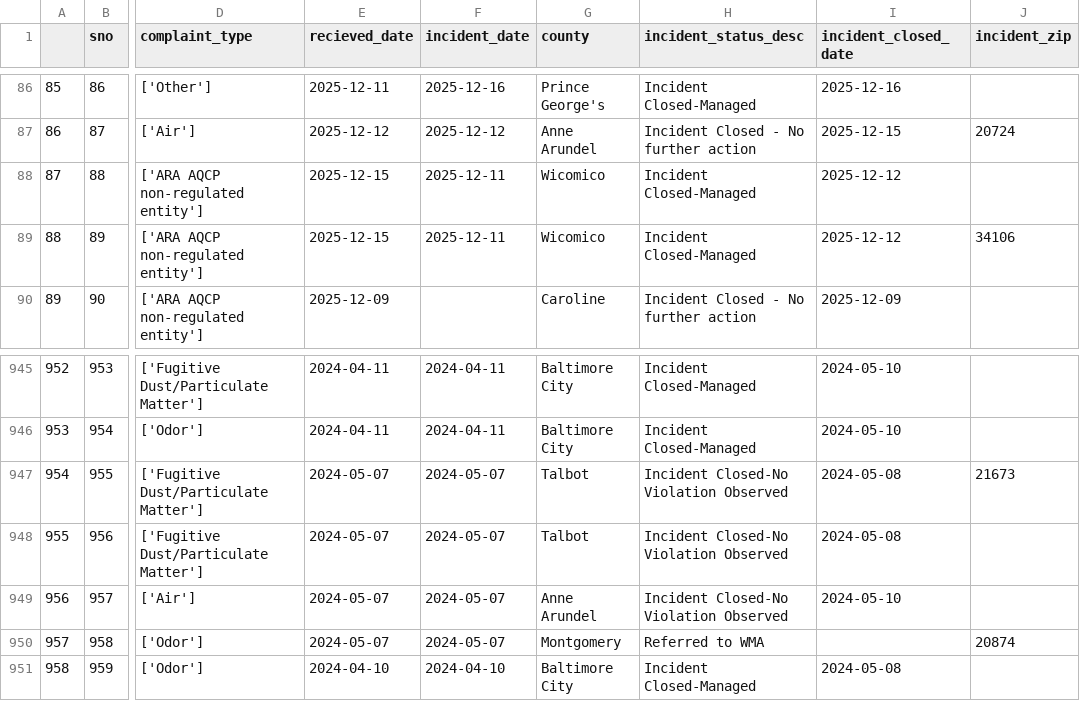
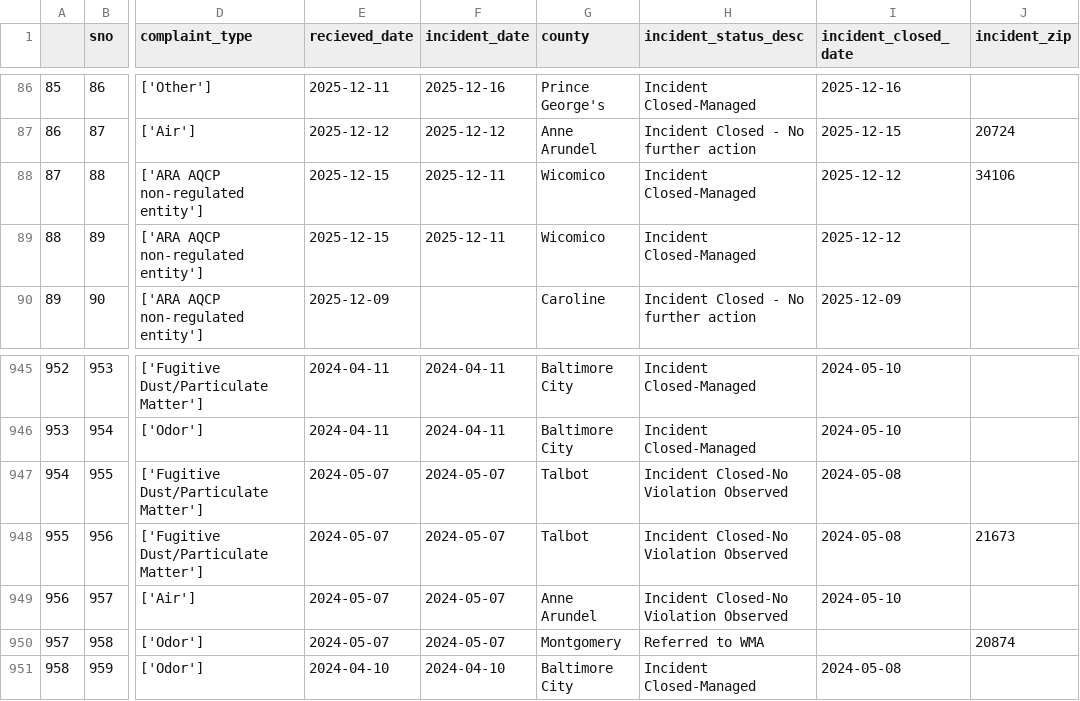
Before and after one commit to LJRollerII/live_nicar_pipeline, a CSV file: exported_data/all_complaints.csv, drawn as a sheet; only a part is shown, gaps mark what is left out; the diff names each change by its address in the sheet, - before the commit and + after, or states it on an @@ line.

Commit message:
Automated commit from GitHub Actions

```diff
--- a/exported_data/all_complaints.csv
+++ b/exported_data/all_complaints.csv
-J88 (incident_zip): (empty)
+J88 (incident_zip): 34106
-J89 (incident_zip): 34106
+J89 (incident_zip): (empty)
-J947 (incident_zip): 21673
+J947 (incident_zip): (empty)
-J948 (incident_zip): (empty)
+J948 (incident_zip): 21673
```
